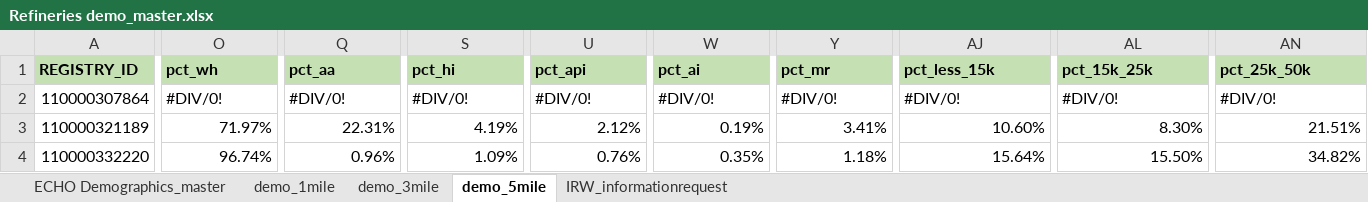
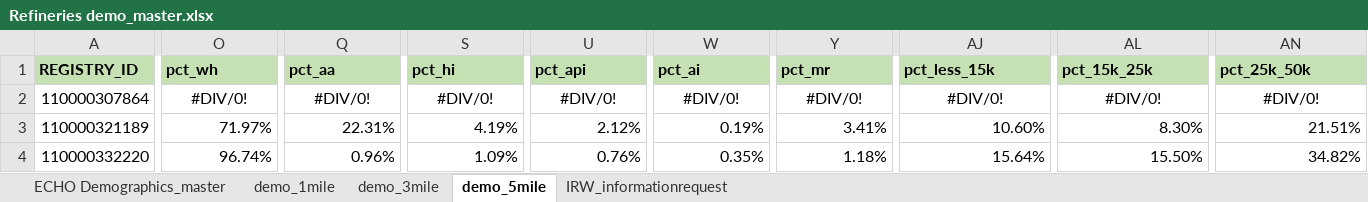
Before and after one commit to j221-dataviz/reis-thebault, an Excel workbook: Refineries demo_master.xlsx, sheet demo_5mile, drawn as a sheet; only a part is shown, gaps mark what is left out; values as stored, in another font and other column widths than the file's, no borders; charts and pictures not drawn; the diff covers the shown part only; the diff names each change by its address in the sheet, - before the commit and + after, or states it on an @@ line.

```diff
--- a/Refineries demo_master.xlsx (sheet demo_5mile)
+++ b/Refineries demo_master.xlsx (sheet demo_5mile)
-O2 alignment: left
+O2 alignment: center
-Q2 alignment: left
+Q2 alignment: center
-S2 alignment: left
+S2 alignment: center
-U2 alignment: left
+U2 alignment: center
-W2 alignment: left
+W2 alignment: center
-Y2 alignment: left
+Y2 alignment: center
-AJ2 alignment: left
+AJ2 alignment: center
-AL2 alignment: left
+AL2 alignment: center
-AN2 alignment: left
+AN2 alignment: center
```
Also changed, not shown: cell formats elsewhere in this sheet, sheet IRW_informationrequest, sheet ECHO Demographics_master, sheet demo_1mile, sheet demo_3mile, formulas that keep their value, charts or pictures, 15 other files.
